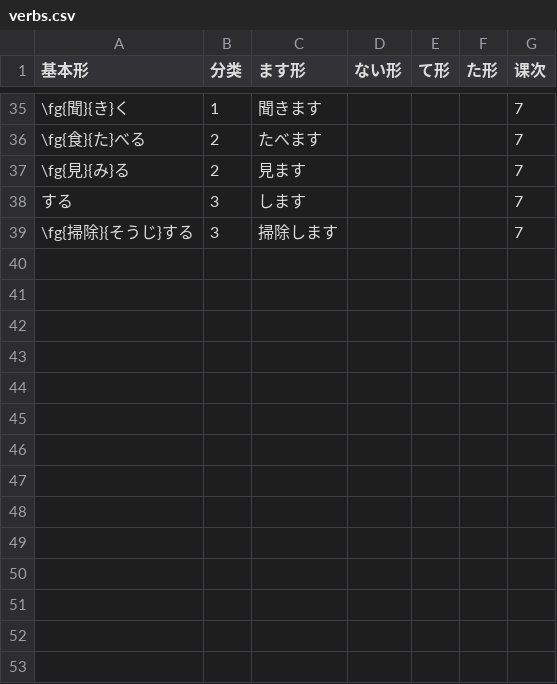
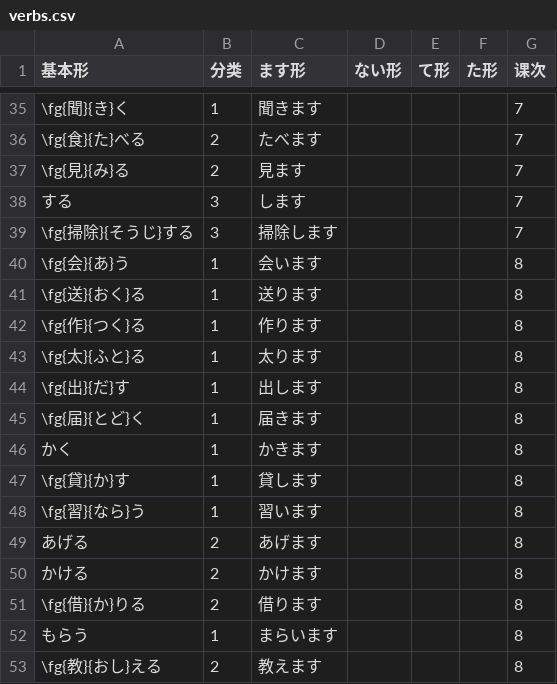
Before and after one commit to kongscn/notes, a CSV file: lang/jp/appendix/verbs.csv, drawn as a sheet; only a part is shown, gaps mark what is left out.

```diff
--- a/lang/jp/appendix/verbs.csv
+++ b/lang/jp/appendix/verbs.csv
@@ -39 +39,15 @@
 \fg{掃除}{そうじ}する,3,掃除します,,,,7
+\fg{会}{あ}う,1,会います,,,,8
+\fg{送}{おく}る,1,送ります,,,,8
+\fg{作}{つく}る,1,作ります,,,,8
+\fg{太}{ふと}る,1,太ります,,,,8
+\fg{出}{だ}す,1,出します,,,,8
+\fg{届}{とど}く,1,届きます,,,,8
+かく,1,かきます,,,,8
+\fg{貸}{か}す,1,貸します,,,,8
+\fg{習}{なら}う,1,習います,,,,8
+あげる,2,あげます,,,,8
+かける,2,かけます,,,,8
+\fg{借}{か}りる,2,借ります,,,,8
+もらう,1,まらいます,,,,8
+\fg{教}{おし}える,2,教えます,,,,8
```
Also changed, not shown: 14 other files.
